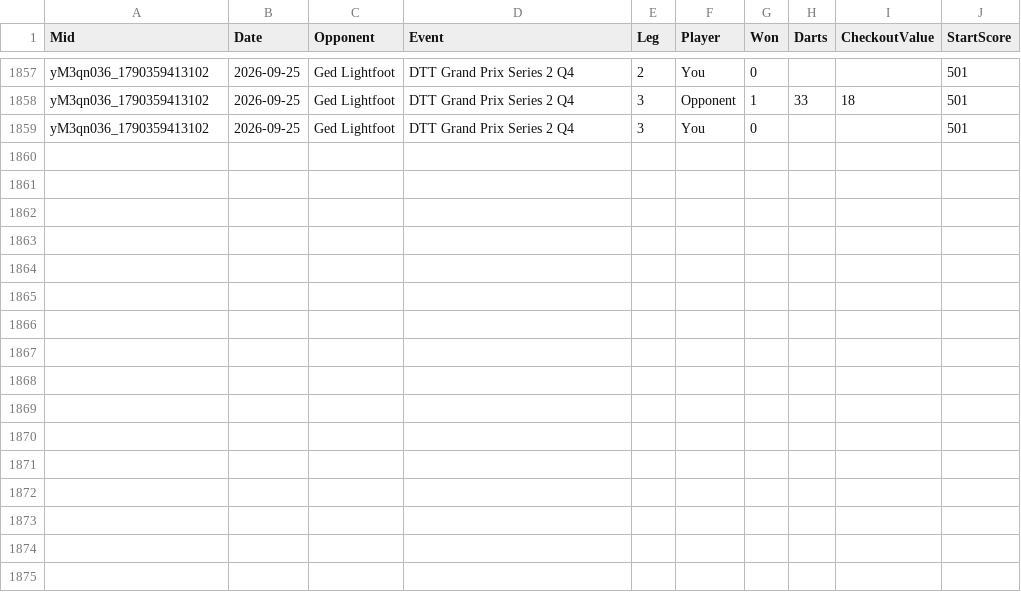
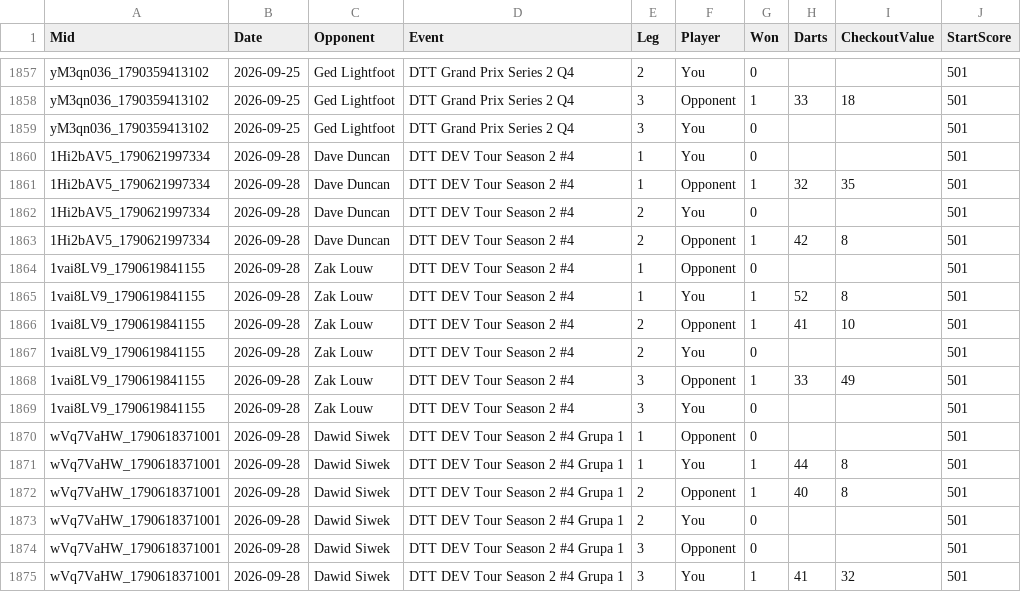
Before and after one commit to shoepuke/oche, a CSV file: legs.csv, drawn as a sheet; only a part is shown, gaps mark what is left out; the diff names each change by its address in the sheet, - before the commit and + after, or states it on an @@ line.

```diff
--- a/legs.csv
+++ b/legs.csv
+row 1860: 1Hi2bAV5_1790621997334 | 2026-09-28 | Dave Duncan | DTT DEV Tour Season 2 #4 | 1 | You | 0 |  |  | 501
+row 1861: 1Hi2bAV5_1790621997334 | 2026-09-28 | Dave Duncan | DTT DEV Tour Season 2 #4 | 1 | Opponent | 1 | 32 | 35 | 501
+row 1862: 1Hi2bAV5_1790621997334 | 2026-09-28 | Dave Duncan | DTT DEV Tour Season 2 #4 | 2 | You | 0 |  |  | 501
+row 1863: 1Hi2bAV5_1790621997334 | 2026-09-28 | Dave Duncan | DTT DEV Tour Season 2 #4 | 2 | Opponent | 1 | 42 | 8 | 501
+row 1864: 1vai8LV9_1790619841155 | 2026-09-28 | Zak Louw | DTT DEV Tour Season 2 #4 | 1 | Opponent | 0 |  |  | 501
+row 1865: 1vai8LV9_1790619841155 | 2026-09-28 | Zak Louw | DTT DEV Tour Season 2 #4 | 1 | You | 1 | 52 | 8 | 501
+row 1866: 1vai8LV9_1790619841155 | 2026-09-28 | Zak Louw | DTT DEV Tour Season 2 #4 | 2 | Opponent | 1 | 41 | 10 | 501
+row 1867: 1vai8LV9_1790619841155 | 2026-09-28 | Zak Louw | DTT DEV Tour Season 2 #4 | 2 | You | 0 |  |  | 501
+row 1868: 1vai8LV9_1790619841155 | 2026-09-28 | Zak Louw | DTT DEV Tour Season 2 #4 | 3 | Opponent | 1 | 33 | 49 | 501
+row 1869: 1vai8LV9_1790619841155 | 2026-09-28 | Zak Louw | DTT DEV Tour Season 2 #4 | 3 | You | 0 |  |  | 501
+row 1870: wVq7VaHW_1790618371001 | 2026-09-28 | Dawid Siwek | DTT DEV Tour Season 2 #4 Grupa 1 | 1 | Opponent | 0 |  |  | 501
+row 1871: wVq7VaHW_1790618371001 | 2026-09-28 | Dawid Siwek | DTT DEV Tour Season 2 #4 Grupa 1 | 1 | You | 1 | 44 | 8 | 501
+row 1872: wVq7VaHW_1790618371001 | 2026-09-28 | Dawid Siwek | DTT DEV Tour Season 2 #4 Grupa 1 | 2 | Opponent | 1 | 40 | 8 | 501
+row 1873: wVq7VaHW_1790618371001 | 2026-09-28 | Dawid Siwek | DTT DEV Tour Season 2 #4 Grupa 1 | 2 | You | 0 |  |  | 501
+row 1874: wVq7VaHW_1790618371001 | 2026-09-28 | Dawid Siwek | DTT DEV Tour Season 2 #4 Grupa 1 | 3 | Opponent | 0 |  |  | 501
+row 1875: wVq7VaHW_1790618371001 | 2026-09-28 | Dawid Siwek | DTT DEV Tour Season 2 #4 Grupa 1 | 3 | You | 1 | 41 | 32 | 501
```
Also changed, not shown: data.csv.
